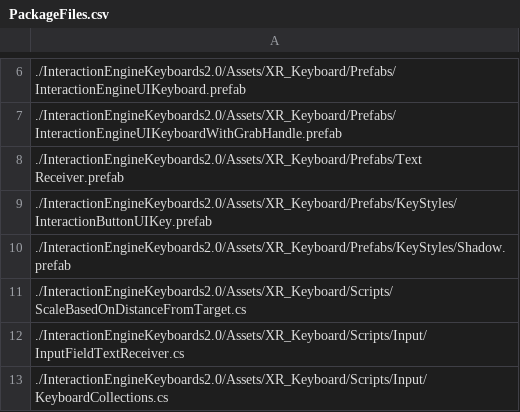
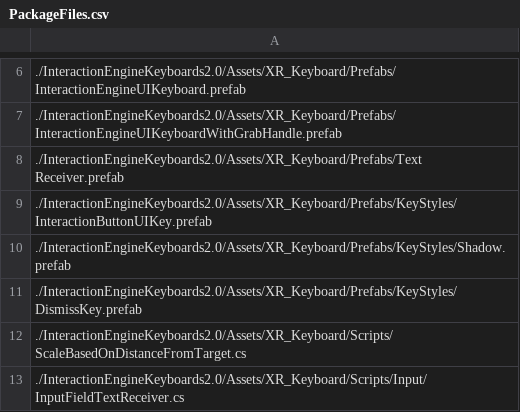
Before and after one commit to ultraleap/XR-Keyboard, a CSV file: BuildScripts/PackageBuilder/ConsoleApp/PackageFiles.csv, drawn as a sheet; only a part is shown, gaps mark what is left out; the shorter side is filled out with more unchanged rows; the diff names each change by its address in the sheet, - before the commit and + after, or states it on an @@ line.

Commit message:
Add the dismiss key prefab to the package

```diff
--- a/BuildScripts/PackageBuilder/ConsoleApp/PackageFiles.csv
+++ b/BuildScripts/PackageBuilder/ConsoleApp/PackageFiles.csv
+row 11: ./InteractionEngineKeyboards2.0/Assets/XR_Keyboard/Prefabs/KeyStyles/DismissKey.prefab
```
